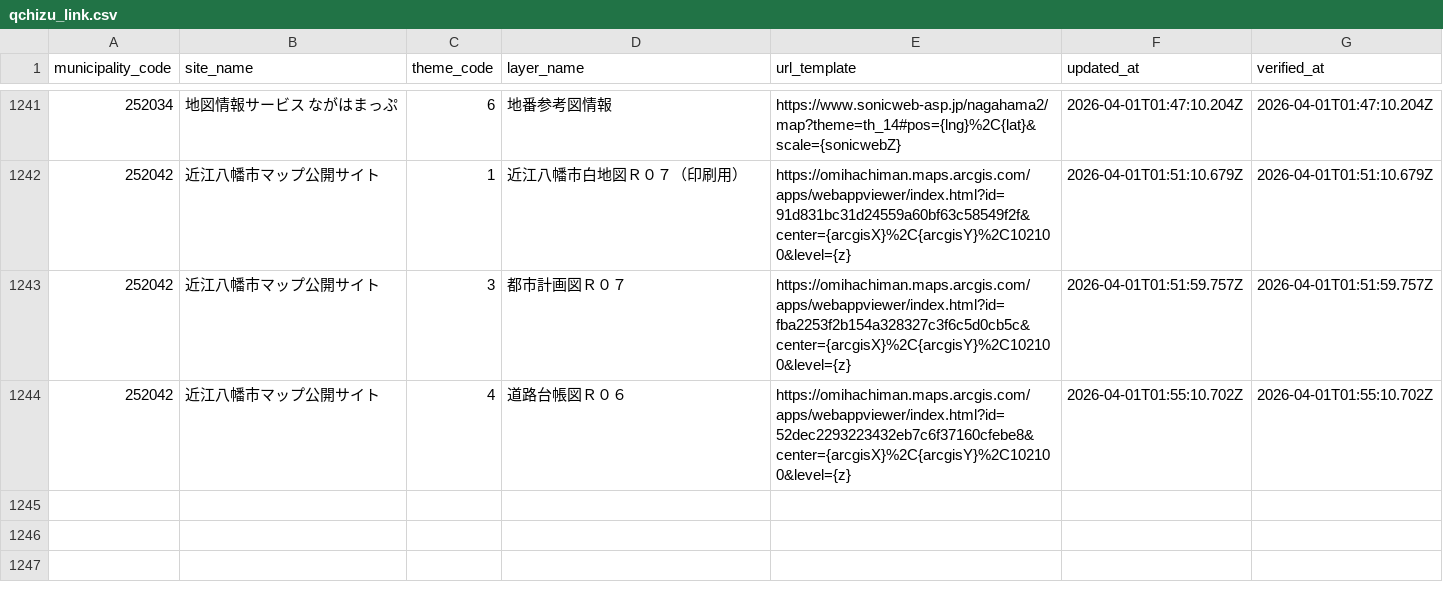
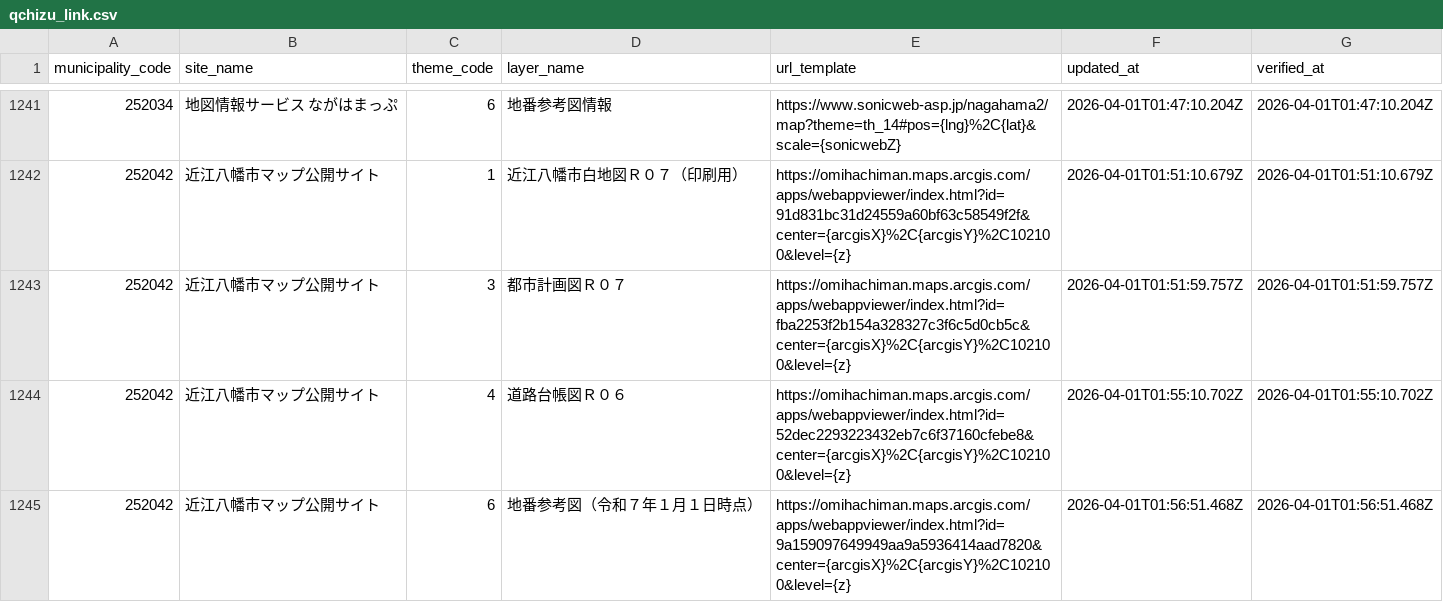
Before and after one commit to qchizu/qchizu_link_csv, a CSV file: data/qchizu_link.csv, drawn as a sheet; only a part is shown, gaps mark what is left out.

Commit message:
Update CSV data 2026-04-01T01:56:56.521Z

```diff
--- a/data/qchizu_link.csv
+++ b/data/qchizu_link.csv
@@ -1244 +1244,2 @@ municipality_code,site_name,theme_code,layer_name,url_template,updated_at,verifi
 252042,近江八幡市マップ公開サイト,4,道路台帳図Ｒ０６,https://omihachiman.maps.arcgis.com/apps/webappviewer/index.html?id=52dec2293223432eb7c6f37160cfebe8&center={arcgisX}%2C{arcgisY}%2C102100&level={z},2026-04-01T01:55:10.702Z,2026-04-01T01:55:10.702Z
+252042,近江八幡市マップ公開サイト,6,地番参考図（令和７年１月１日時点）,https://omihachiman.maps.arcgis.com/apps/webappviewer/index.html?id=9a159097649949aa9a5936414aad7820&center={arcgisX}%2C{arcgisY}%2C102100&level={z},2026-04-01T01:56:51.468Z,2026-04-01T01:56:51.468Z
```
